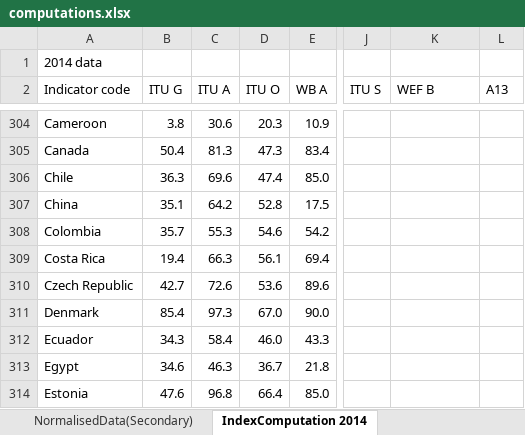
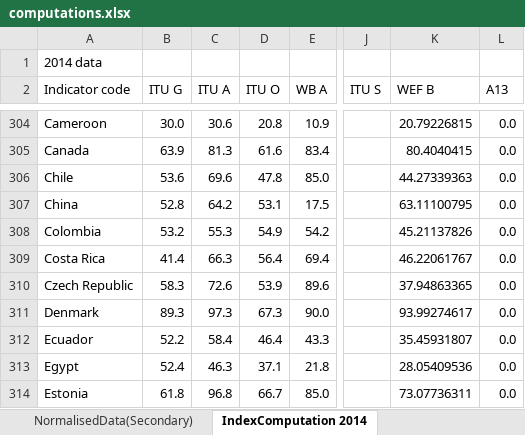
Before and after one commit to weso/wixFetcher, an Excel workbook: computations.xlsx, sheet IndexComputation 2014, drawn as a sheet; only a part is shown, gaps mark what is left out; values as stored, in another font and other column widths than the file's, no cell formats; conditional formats not drawn; the diff covers the shown part only; the diff names each change by its address in the sheet, - before the commit and + after, or states it on an @@ line.

Commit message:
Update computations file

```diff
--- a/computations.xlsx (sheet IndexComputation 2014)
+++ b/computations.xlsx (sheet IndexComputation 2014)
-B304 (ITU G): 3.8
+B304 (ITU G): 30.0
-D304 (ITU O): 20.3
+D304 (ITU O): 20.8
-K304 (WEF B): (empty)
+K304 (WEF B): 20.79226815
-L304:L314 (A13): (empty)
+L304:L314 (A13): 0.0
-B305 (ITU G): 50.4
+B305 (ITU G): 63.9
-D305 (ITU O): 47.3
+D305 (ITU O): 61.6
-K305 (WEF B): (empty)
+K305 (WEF B): 80.4040415
-B306 (ITU G): 36.3
+B306 (ITU G): 53.6
-D306 (ITU O): 47.4
+D306 (ITU O): 47.8
-K306 (WEF B): (empty)
+K306 (WEF B): 44.27339363
-B307 (ITU G): 35.1
+B307 (ITU G): 52.8
-D307 (ITU O): 52.8
+D307 (ITU O): 53.1
-K307 (WEF B): (empty)
+K307 (WEF B): 63.11100795
-B308 (ITU G): 35.7
+B308 (ITU G): 53.2
-D308 (ITU O): 54.6
+D308 (ITU O): 54.9
-K308 (WEF B): (empty)
+K308 (WEF B): 45.21137826
-B309 (ITU G): 19.4
+B309 (ITU G): 41.4
-D309 (ITU O): 56.1
+D309 (ITU O): 56.4
-K309 (WEF B): (empty)
+K309 (WEF B): 46.22061767
-B310 (ITU G): 42.7
+B310 (ITU G): 58.3
-D310 (ITU O): 53.6
+D310 (ITU O): 53.9
-K310 (WEF B): (empty)
+K310 (WEF B): 37.94863365
-B311 (ITU G): 85.4
+B311 (ITU G): 89.3
-D311 (ITU O): 67.0
+D311 (ITU O): 67.3
-K311 (WEF B): (empty)
+K311 (WEF B): 93.99274617
-B312 (ITU G): 34.3
+B312 (ITU G): 52.2
-D312 (ITU O): 46.0
+D312 (ITU O): 46.4
-K312 (WEF B): (empty)
+K312 (WEF B): 35.45931807
-B313 (ITU G): 34.6
+B313 (ITU G): 52.4
-D313 (ITU O): 36.7
+D313 (ITU O): 37.1
-K313 (WEF B): (empty)
+K313 (WEF B): 28.05409536
-B314 (ITU G): 47.6
+B314 (ITU G): 61.8
-D314 (ITU O): 66.4
+D314 (ITU O): 66.7
-K314 (WEF B): (empty)
+K314 (WEF B): 73.07736311
```
Also changed, not shown: 882 edited cells elsewhere in this sheet, sheet NormalisedData(Secondary), other sheet tabs, cell formats.
